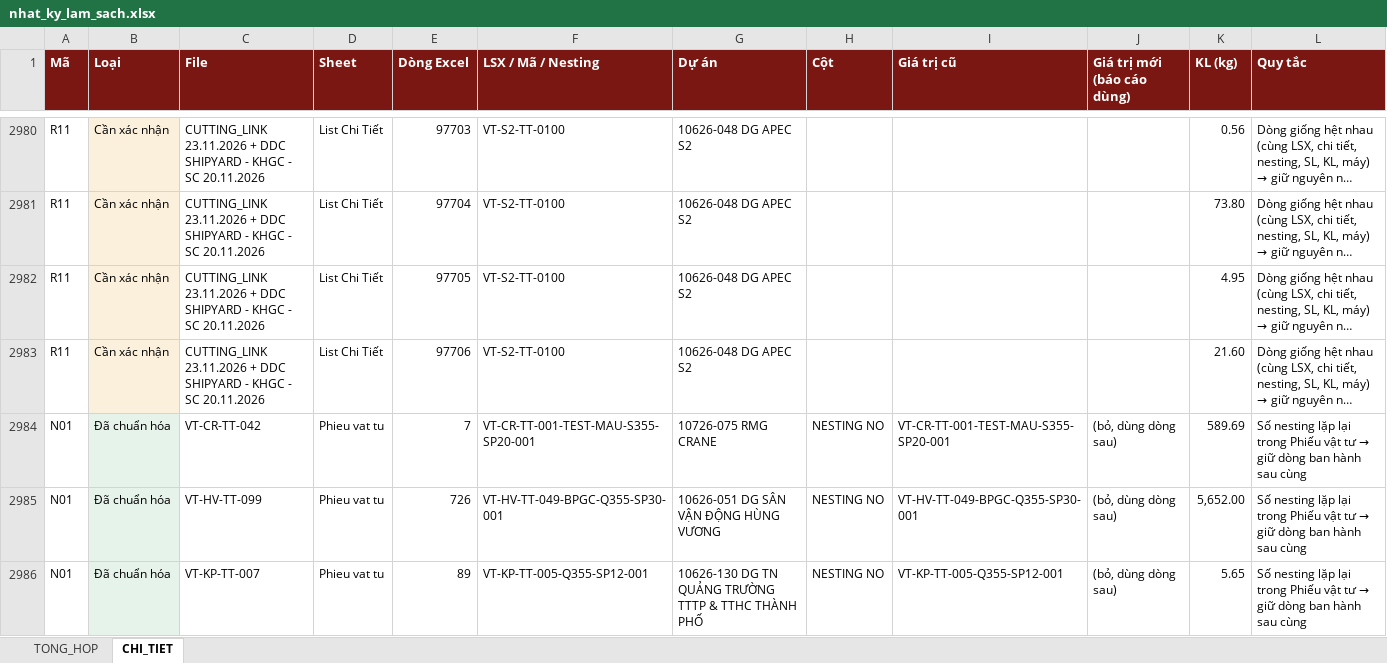
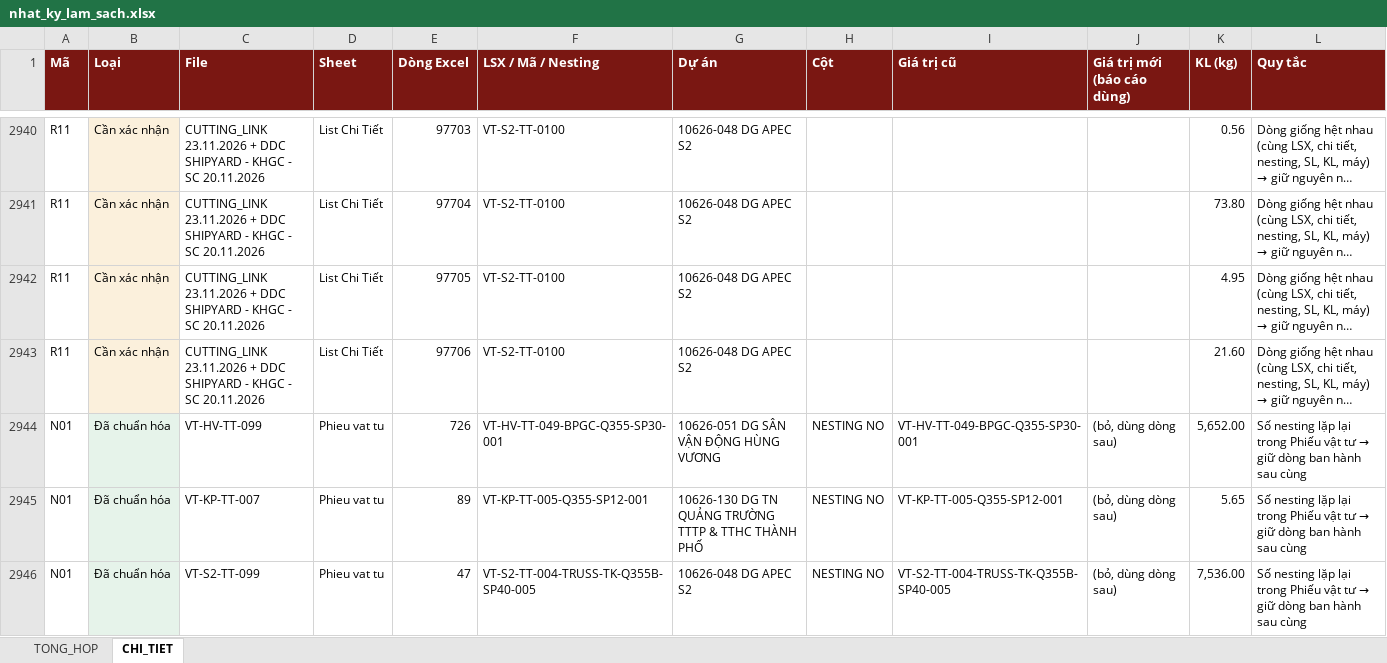
Before and after one commit to phucpt-hub/DDC-Shipyard, an Excel workbook: lich_su/2026-11-23/nhat_ky_lam_sach.xlsx, sheet CHI_TIET, drawn as a sheet; only a part is shown, gaps mark what is left out; the shorter side is filled out with more unchanged rows; long unchanged cells end in …; values as stored, in another font and other column widths than the file's, no borders; the diff covers the shown part only; the diff names each change by its address in the sheet, - before the commit and + after, or states it on an @@ line.

```diff
--- a/lich_su/2026-11-23/nhat_ky_lam_sach.xlsx (sheet CHI_TIET)
+++ b/lich_su/2026-11-23/nhat_ky_lam_sach.xlsx (sheet CHI_TIET)
-row 2984: N01 | Đã chuẩn hóa | VT-CR-TT-042 | Phieu vat tu | 7 | VT-CR-TT-001-TEST-MAU-S355-SP20-001 | 10726-075 RMG CRANE | NESTING NO | VT-CR-TT-001-TEST-MAU-S355-SP20-001 | (bỏ, dùng dòng sau) | 589.69 | Số nesting lặp lại trong Phiếu vật tư → giữ dòng ban hành sau cùng
```
Also changed, not shown: 42 removed rows and 4 edited cells elsewhere in this sheet, sheet TONG_HOP, nhat_ky_lam_sach.xlsx, 27 other files.
